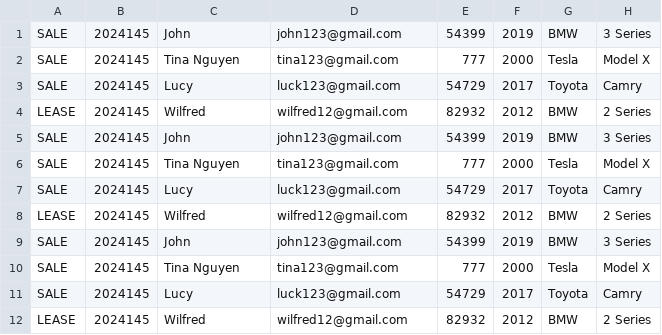
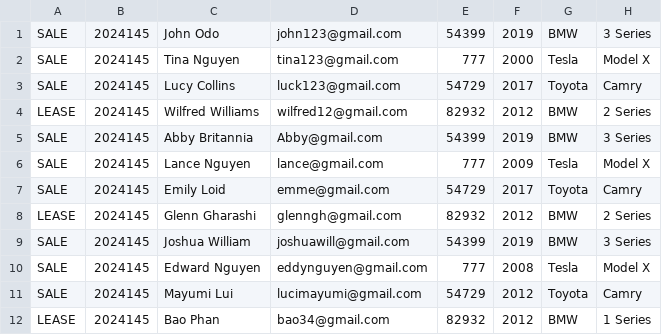
Before and after one commit to twentyfive21/adv-dealership, a CSV file: adv-dealership/contract.csv, drawn as a sheet; only a part is shown; the diff names each change by its address in the sheet, - before the commit and + after, or states it on an @@ line.

```diff
--- a/adv-dealership/contract.csv
+++ b/adv-dealership/contract.csv
-C1: John
+C1: John Odo
-C3: Lucy
+C3: Lucy Collins
-C4: Wilfred
+C4: Wilfred Williams
-C5: John
+C5: Abby Britannia
-D5: john123@gmail.com
+D5: Abby@gmail.com
-C6: Tina Nguyen
+C6: Lance Nguyen
-D6: tina123@gmail.com
+D6: lance@gmail.com
-F6: 2000
+F6: 2009
-C7: Lucy
+C7: Emily Loid
-D7: luck123@gmail.com
+D7: emme@gmail.com
-C8: Wilfred
+C8: Glenn Gharashi
-D8: wilfred12@gmail.com
+D8: glenngh@gmail.com
-C9: John
+C9: Joshua William
-D9: john123@gmail.com
+D9: joshuawill@gmail.com
-C10: Tina Nguyen
+C10: Edward Nguyen
-D10: tina123@gmail.com
+D10: eddynguyen@gmail.com
-F10: 2000
+F10: 2008
-C11: Lucy
+C11: Mayumi Lui
-D11: luck123@gmail.com
+D11: lucimayumi@gmail.com
-F11: 2017
+F11: 2012
-C12: Wilfred
+C12: Bao Phan
-D12: wilfred12@gmail.com
+D12: bao34@gmail.com
-H12: 2 Series
+H12: 1 Series
```
Also changed, not shown: 1 other file.
